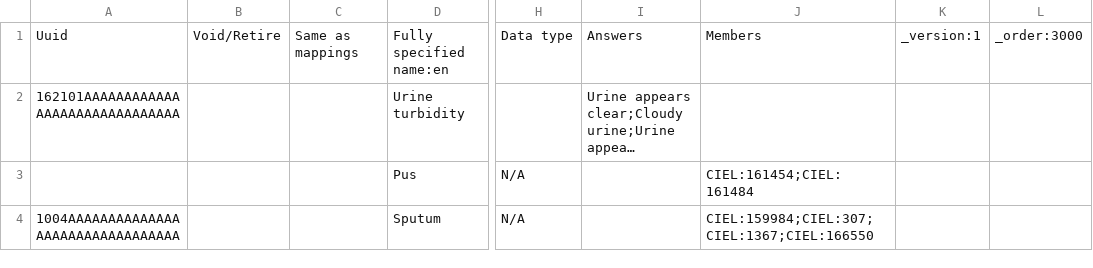
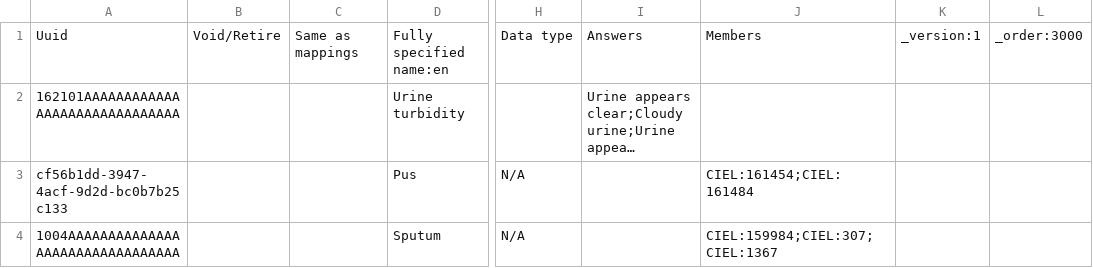
Before and after one commit to reagan-meant/bahmni-distro-kmc, a CSV file: openmrs-configs/configuration/concepts/orders_lab.csv, drawn as a sheet; only a part is shown, gaps mark what is left out; long unchanged cells end in …; the diff covers the shown part only; the diff names each change by its address in the sheet, - before the commit and + after, or states it on an @@ line.

```diff
--- a/openmrs-configs/configuration/concepts/orders_lab.csv
+++ b/openmrs-configs/configuration/concepts/orders_lab.csv
-A3: (empty)
+A3: cf56b1dd-3947-4acf-9d2d-bc0b7b25c133
-J4: CIEL:159984;CIEL:307;CIEL:1367;CIEL:166550
+J4: CIEL:159984;CIEL:307;CIEL:1367
```
Also changed, not shown: 1 added row and 3 edited cells elsewhere in this file, openmrs-configs/configuration/concepts/orders.csv, openmrs-configs/configuration/idgen/identifierSource.csv, 31 other files.
